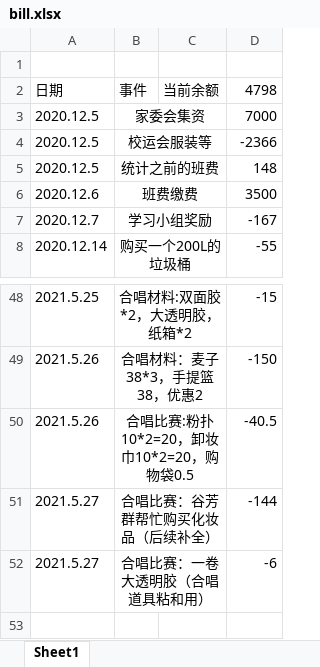
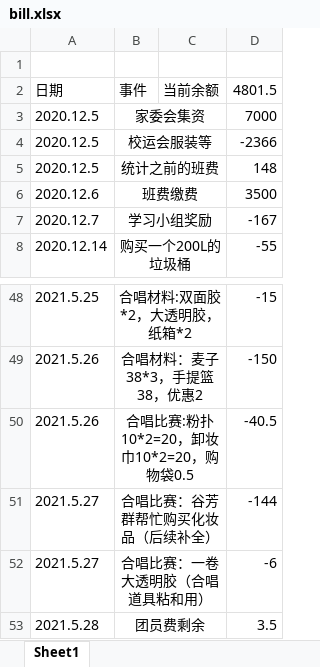
Before and after one commit to yuwenhui2020/yuwenhui2020.github.io, an Excel workbook: bill.xlsx, sheet Sheet1, drawn as a sheet; only a part is shown, gaps mark what is left out; values as stored, in another font and other column widths than the file's, no borders; the diff names each change by its address in the sheet, - before the commit and + after, or states it on an @@ line.

Commit message:
Update bill.xlsx

```diff
--- a/bill.xlsx (sheet Sheet1)
+++ b/bill.xlsx (sheet Sheet1)
-D2: 4798
+D2: 4801.5
+row 53: 2021.5.28 | 团员费剩余 |  | 3.5
```
